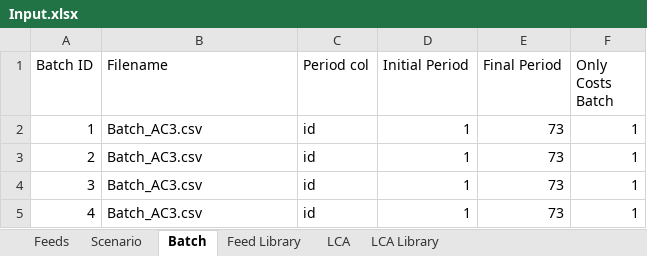
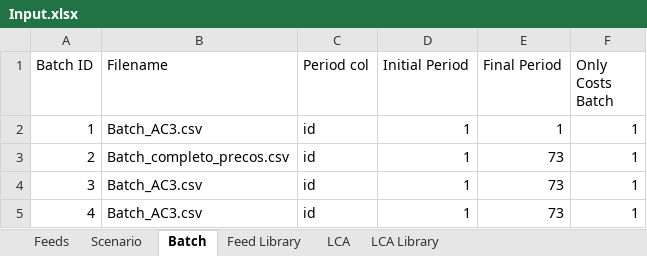
Before and after one commit to BlackNellore/NLPMD_Reduced-cost, an Excel workbook: Input.xlsx, sheet Batch, drawn as a sheet; values as stored, in another font and other column widths than the file's, no borders; table styles not drawn; the diff names each change by its address in the sheet, - before the commit and + after, or states it on an @@ line.

```diff
--- a/Input.xlsx (sheet Batch)
+++ b/Input.xlsx (sheet Batch)
-E2 (Final Period): 73
+E2 (Final Period): 1
-B3 (Filename): Batch_AC3.csv
+B3 (Filename): Batch_completo_precos.csv
```
Also changed, not shown: sheet Feeds, sheet Scenario, formulas that keep their value, charts or pictures, 4 other files.
